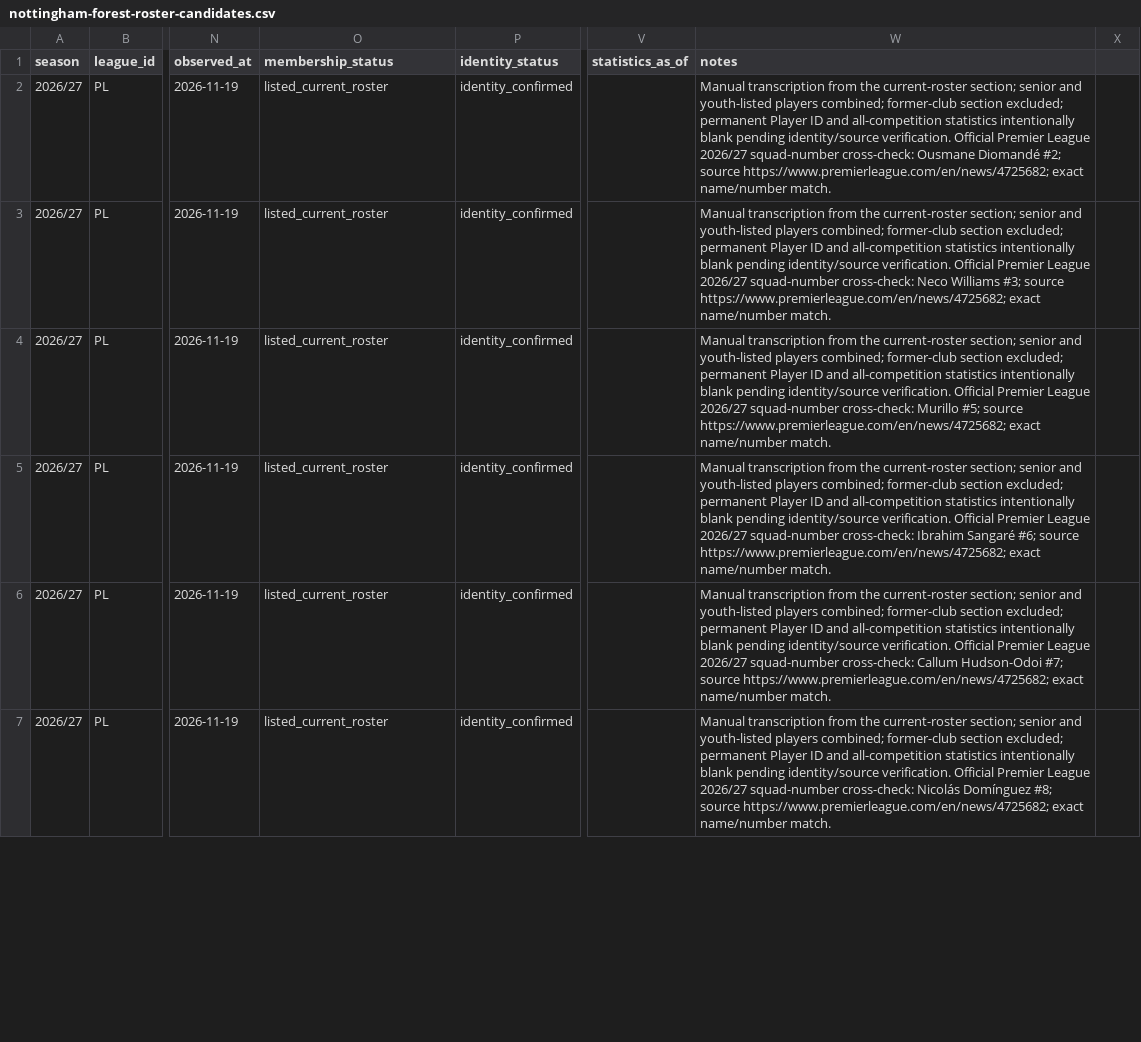
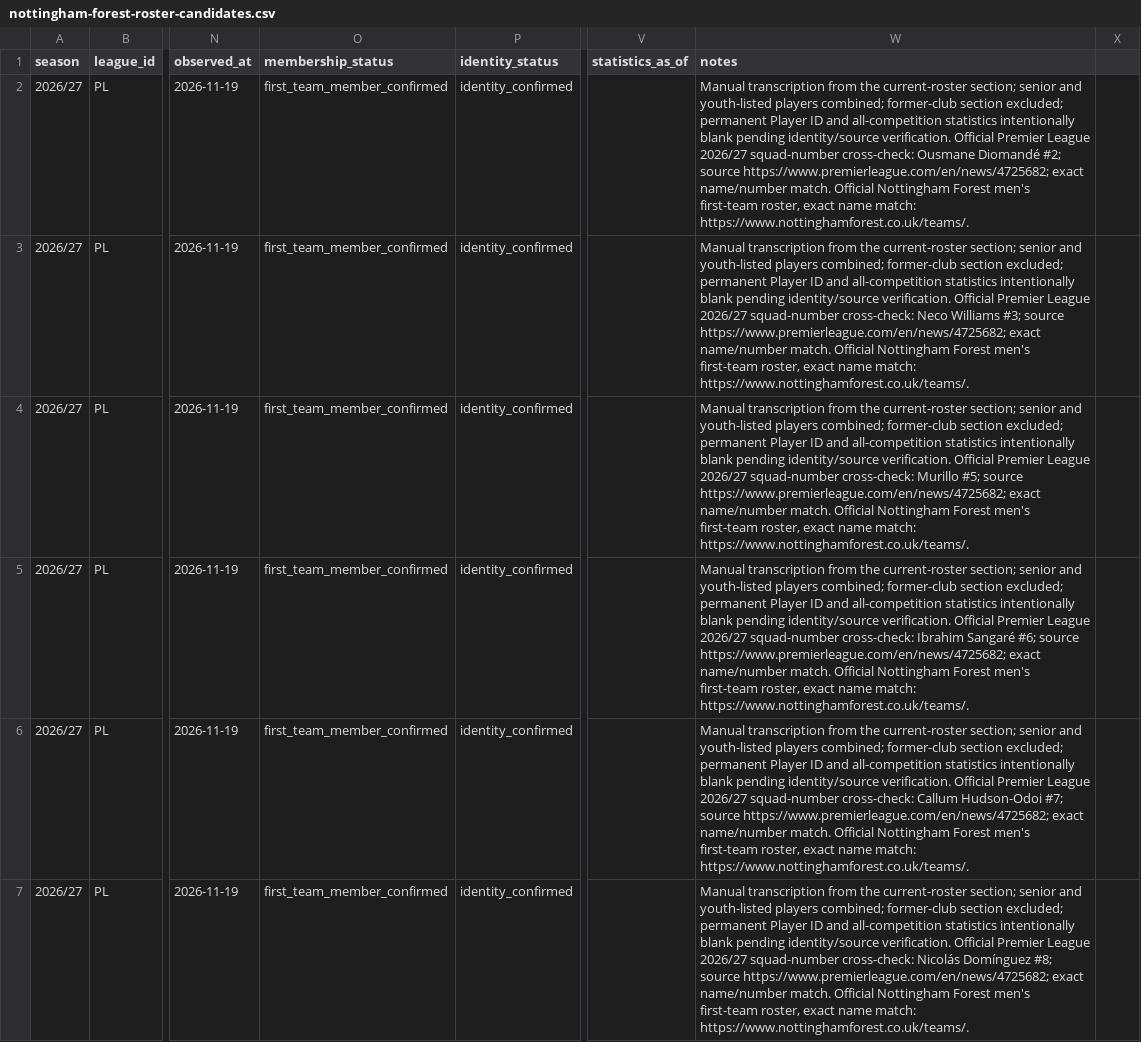
Before and after one commit to bazaku22/Project-Football-time, a CSV file: data/intake/2026-27/PL/nottingham-forest-roster-candidates.csv, drawn as a sheet; only a part is shown, gaps mark what is left out; the diff covers the shown part only; the diff names each change by its address in the sheet, - before the commit and + after, or states it on an @@ line.

Commit message:
data: verify Nottingham Forest first-team membership from official roster

```diff
--- a/data/intake/2026-27/PL/nottingham-forest-roster-candidates.csv
+++ b/data/intake/2026-27/PL/nottingham-forest-roster-candidates.csv
-O2:O7 (membership_status): listed_current_roster
+O2:O7 (membership_status): first_team_member_confirmed
-W2 (notes): …name/number match.
+W2 (notes): …name/number match. Official Nottingham Forest men's first-team roster, exact name match: https://www.nottinghamforest.co.uk/teams/.
-W3 (notes): …name/number match.
+W3 (notes): …name/number match. Official Nottingham Forest men's first-team roster, exact name match: https://www.nottinghamforest.co.uk/teams/.
-W4 (notes): …name/number match.
+W4 (notes): …name/number match. Official Nottingham Forest men's first-team roster, exact name match: https://www.nottinghamforest.co.uk/teams/.
-W5 (notes): …name/number match.
+W5 (notes): …name/number match. Official Nottingham Forest men's first-team roster, exact name match: https://www.nottinghamforest.co.uk/teams/.
-W6 (notes): …name/number match.
+W6 (notes): …name/number match. Official Nottingham Forest men's first-team roster, exact name match: https://www.nottinghamforest.co.uk/teams/.
-W7 (notes): …name/number match.
+W7 (notes): …name/number match. Official Nottingham Forest men's first-team roster, exact name match: https://www.nottinghamforest.co.uk/teams/.
```
Also changed, not shown: 34 edited cells elsewhere in this file.
